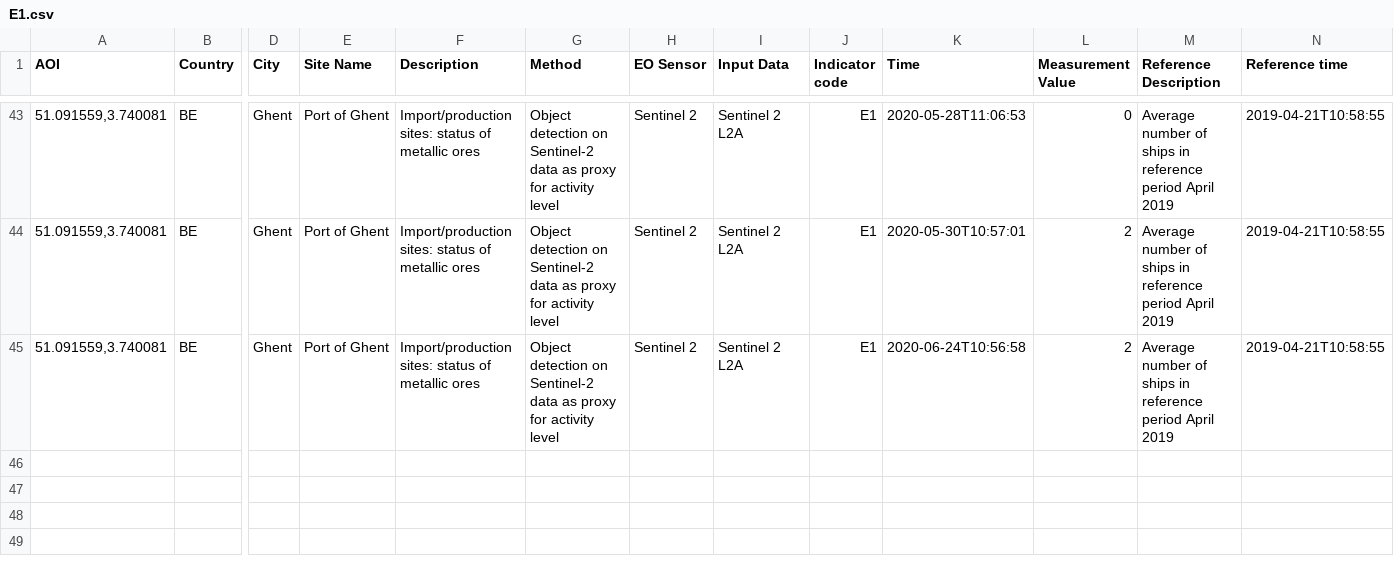
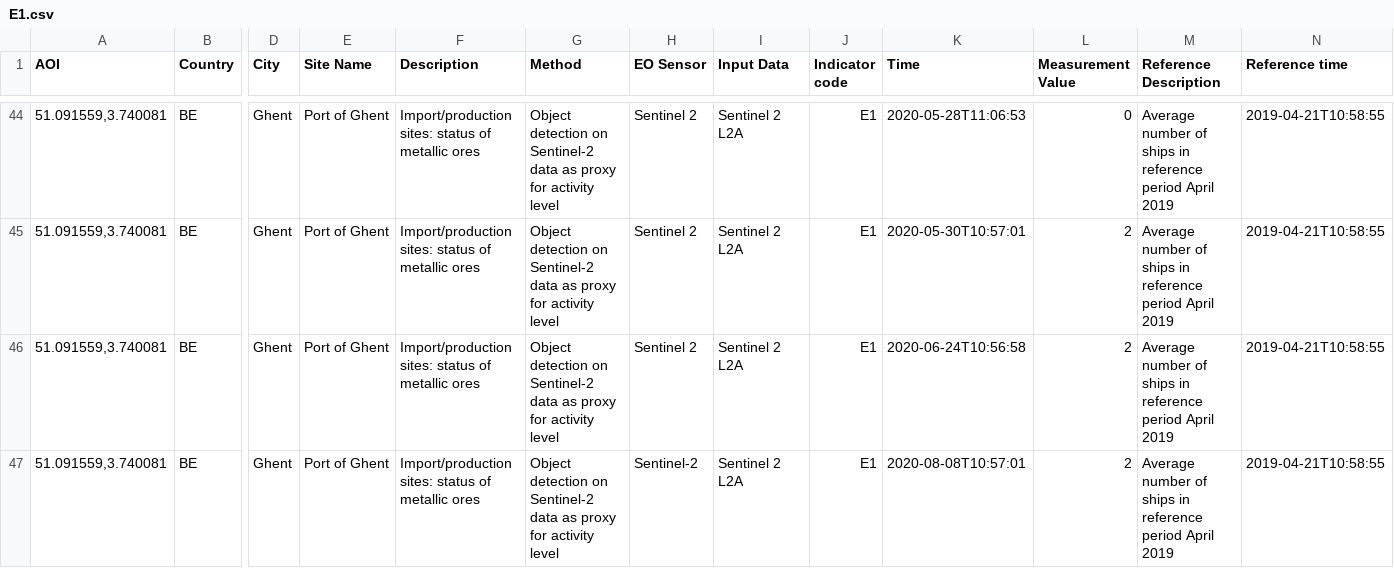
Before and after one commit to eurodatacube/eodash, a CSV file: app/public/data/trilateral/E1.csv, drawn as a sheet; only a part is shown, gaps mark what is left out; rows hold the shown columns only; the diff covers the shown part only; the diff names each change by its address in the sheet, - before the commit and + after, or states it on an @@ line.

Commit message:
Update E1.csv
Added newest data for Dunkirk and Ghent.

```diff
--- a/app/public/data/trilateral/E1.csv
+++ b/app/public/data/trilateral/E1.csv
+row 47: 51.091559,3.740081 | BE | Ghent | Port of Ghent | Import/production sites: status of metallic ores | Object detection on Sentinel-2 data as proxy for activity level | Sentinel-2 | Sentinel 2 L2A | E1 | 2020-08-08T10:57:01 | 2 | Average number of ships in reference period April 2019 | 2019-04-21T10:58:55
```
Also changed, not shown: 2 added rows elsewhere in this file.
